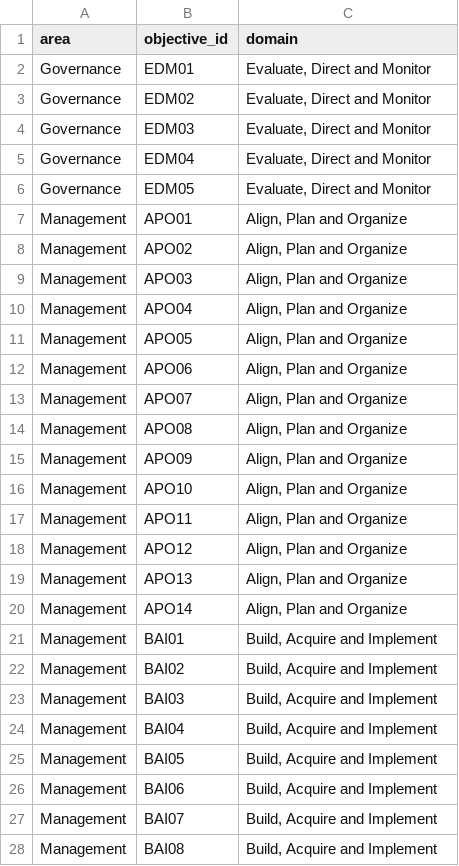
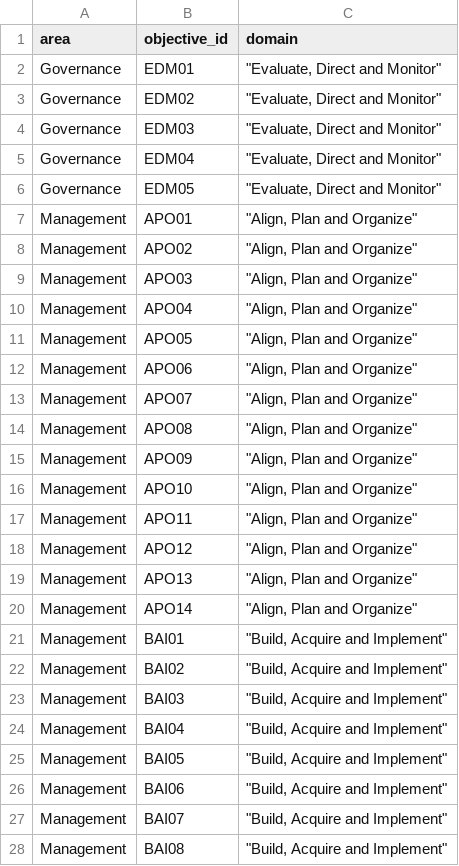
Before and after one commit to KyleErso/cobit-2019, a CSV file: csv/trs_domain.csv, drawn as a sheet; only a part is shown; the diff covers the shown part only.

```diff
--- a/csv/trs_domain.csv
+++ b/csv/trs_domain.csv
@@ -1,28 +1,28 @@
 area,objective_id,domain
-Governance,EDM01,"Evaluate, Direct and Monitor"
-Governance,EDM02,"Evaluate, Direct and Monitor"
-Governance,EDM03,"Evaluate, Direct and Monitor"
-Governance,EDM04,"Evaluate, Direct and Monitor"
-Governance,EDM05,"Evaluate, Direct and Monitor"
-Management,APO01,"Align, Plan and Organize"
-Management,APO02,"Align, Plan and Organize"
-Management,APO03,"Align, Plan and Organize"
-Management,APO04,"Align, Plan and Organize"
-Management,APO05,"Align, Plan and Organize"
-Management,APO06,"Align, Plan and Organize"
-Management,APO07,"Align, Plan and Organize"
-Management,APO08,"Align, Plan and Organize"
-Management,APO09,"Align, Plan and Organize"
-Management,APO10,"Align, Plan and Organize"
-Management,APO11,"Align, Plan and Organize"
-Management,APO12,"Align, Plan and Organize"
-Management,APO13,"Align, Plan and Organize"
-Management,APO14,"Align, Plan and Organize"
-Management,BAI01,"Build, Acquire and Implement"
-Management,BAI02,"Build, Acquire and Implement"
-Management,BAI03,"Build, Acquire and Implement"
-Management,BAI04,"Build, Acquire and Implement"
-Management,BAI05,"Build, Acquire and Implement"
-Management,BAI06,"Build, Acquire and Implement"
-Management,BAI07,"Build, Acquire and Implement"
-Management,BAI08,"Build, Acquire and Implement"
+Governance,EDM01,"""Evaluate, Direct and Monitor"""
+Governance,EDM02,"""Evaluate, Direct and Monitor"""
+Governance,EDM03,"""Evaluate, Direct and Monitor"""
+Governance,EDM04,"""Evaluate, Direct and Monitor"""
+Governance,EDM05,"""Evaluate, Direct and Monitor"""
+Management,APO01,"""Align, Plan and Organize"""
+Management,APO02,"""Align, Plan and Organize"""
+Management,APO03,"""Align, Plan and Organize"""
+Management,APO04,"""Align, Plan and Organize"""
+Management,APO05,"""Align, Plan and Organize"""
+Management,APO06,"""Align, Plan and Organize"""
+Management,APO07,"""Align, Plan and Organize"""
+Management,APO08,"""Align, Plan and Organize"""
+Management,APO09,"""Align, Plan and Organize"""
+Management,APO10,"""Align, Plan and Organize"""
+Management,APO11,"""Align, Plan and Organize"""
+Management,APO12,"""Align, Plan and Organize"""
+Management,APO13,"""Align, Plan and Organize"""
+Management,APO14,"""Align, Plan and Organize"""
+Management,BAI01,"""Build, Acquire and Implement"""
+Management,BAI02,"""Build, Acquire and Implement"""
+Management,BAI03,"""Build, Acquire and Implement"""
+Management,BAI04,"""Build, Acquire and Implement"""
+Management,BAI05,"""Build, Acquire and Implement"""
+Management,BAI06,"""Build, Acquire and Implement"""
+Management,BAI07,"""Build, Acquire and Implement"""
+Management,BAI08,"""Build, Acquire and Implement"""
```
Also changed, not shown: 13 edited cells elsewhere in this file, csv/mst_SIA.csv, csv/mst_roles.csv, 13 other files.
